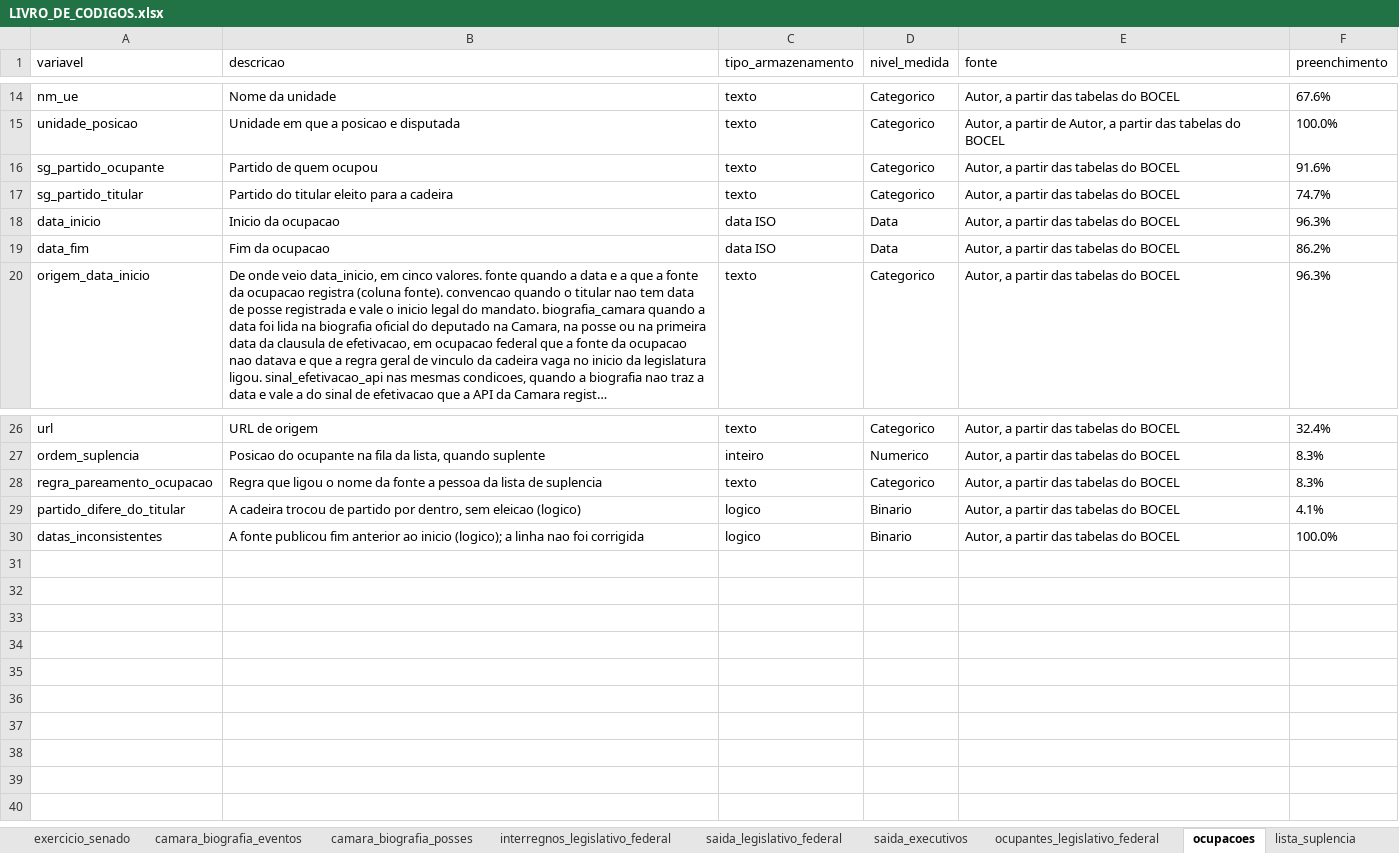
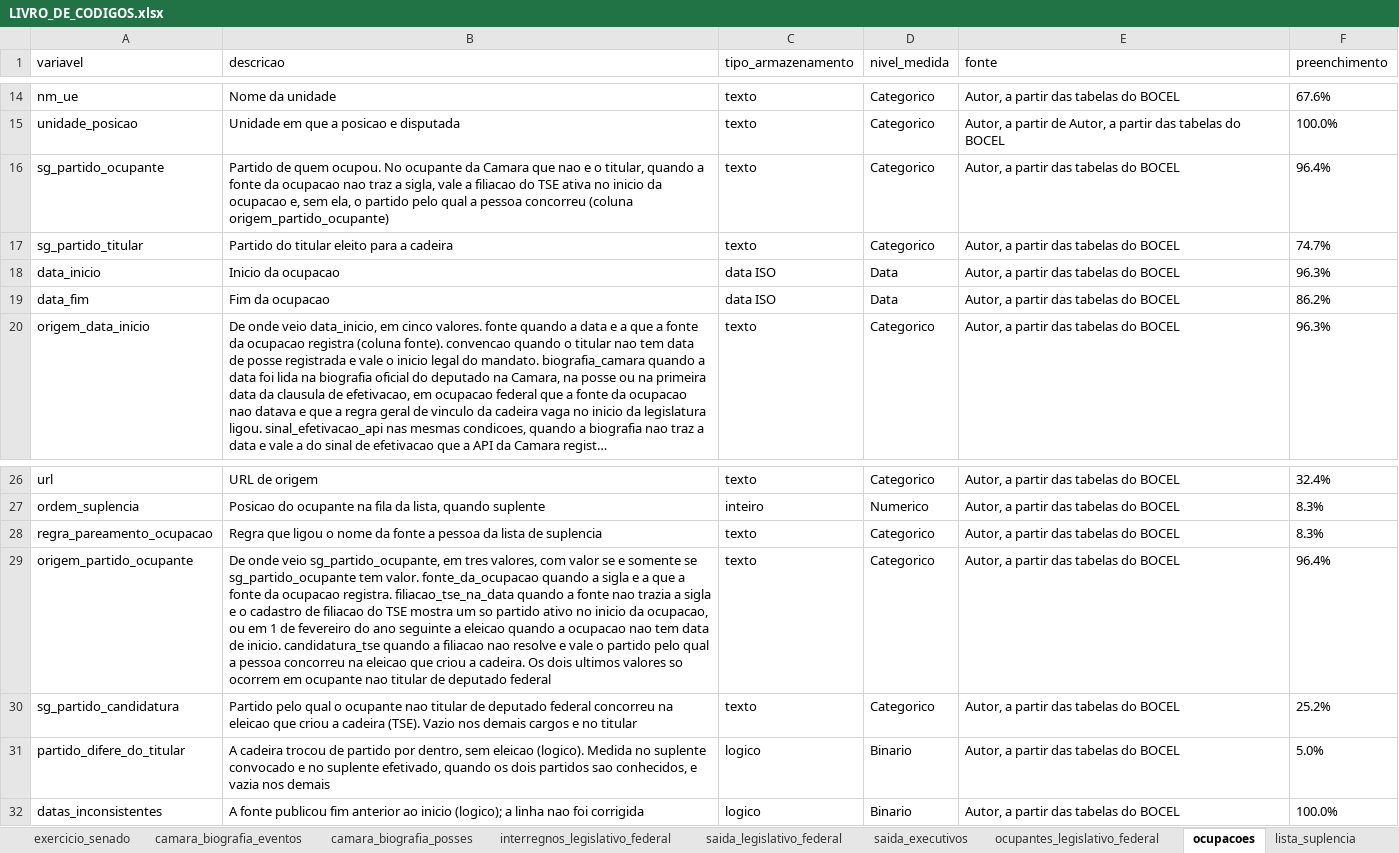
Before and after one commit to igornovaeslins/bocel, an Excel workbook: docs/LIVRO_DE_CODIGOS.xlsx, sheet ocupacoes, drawn as a sheet; only a part is shown, gaps mark what is left out; long unchanged cells end in …; values as stored, in another font and other column widths than the file's, no borders; addresses are those after the commit; the diff names each change by its address in the sheet, - before the commit and + after, or states it on an @@ line.

Commit message:
BOCEL v1.2: scripts de reconstrucao, tabelas de referencia, registro de numeros, relatorios de verificacao e documentacao

```diff
--- a/docs/LIVRO_DE_CODIGOS.xlsx (sheet ocupacoes)
+++ b/docs/LIVRO_DE_CODIGOS.xlsx (sheet ocupacoes)
-B16 (descricao): …de quem ocupou
+B16 (descricao): …de quem ocupou. No ocupante da Camara que nao e o titular, quando a fonte da ocupacao nao traz a sigla, vale a filiacao do TSE ativa no inicio da ocupacao e, sem ela, o partido pelo qual a pessoa concorreu (coluna origem_partido_ocupante)
-F16 (preenchimento): 91.6%
+F16 (preenchimento): 96.4%
+row 29: origem_partido_ocupante | De onde veio sg_partido_ocupante, em tres valores, com valor se e somente se sg_partido_ocupante tem valor. fonte_da_ocupacao quando a sigla e a que a fonte da ocupacao registra. filiacao_tse_na_data quando a fonte nao trazia a sigla e o cadastro de filiacao do TSE mostra um so partido ativo no inicio da ocupacao, ou em 1 de fevereiro do ano seguinte a eleicao quando a ocupacao nao tem data de inicio. candidatura_tse quando a filiacao nao resolve e vale o partido pelo qual a pessoa concorreu na eleicao que criou a cadeira. Os dois ultimos valores so ocorrem em ocupante nao titular de deputado federal | texto | Categorico | Autor, a partir das tabelas do BOCEL | 96.4%
+row 30: sg_partido_candidatura | Partido pelo qual o ocupante nao titular de deputado federal concorreu na eleicao que criou a cadeira (TSE). Vazio nos demais cargos e no titular | texto | Categorico | Autor, a partir das tabelas do BOCEL | 25.2%
-B31 (descricao): …sem eleicao (logico)
+B31 (descricao): …sem eleicao (logico). Medida no suplente convocado e no suplente efetivado, quando os dois partidos sao conhecidos, e vazia nos demais
-F31 (preenchimento): 4.1%
+F31 (preenchimento): 5.0%
```
Also changed, not shown: sheet indice, 28 other files.
